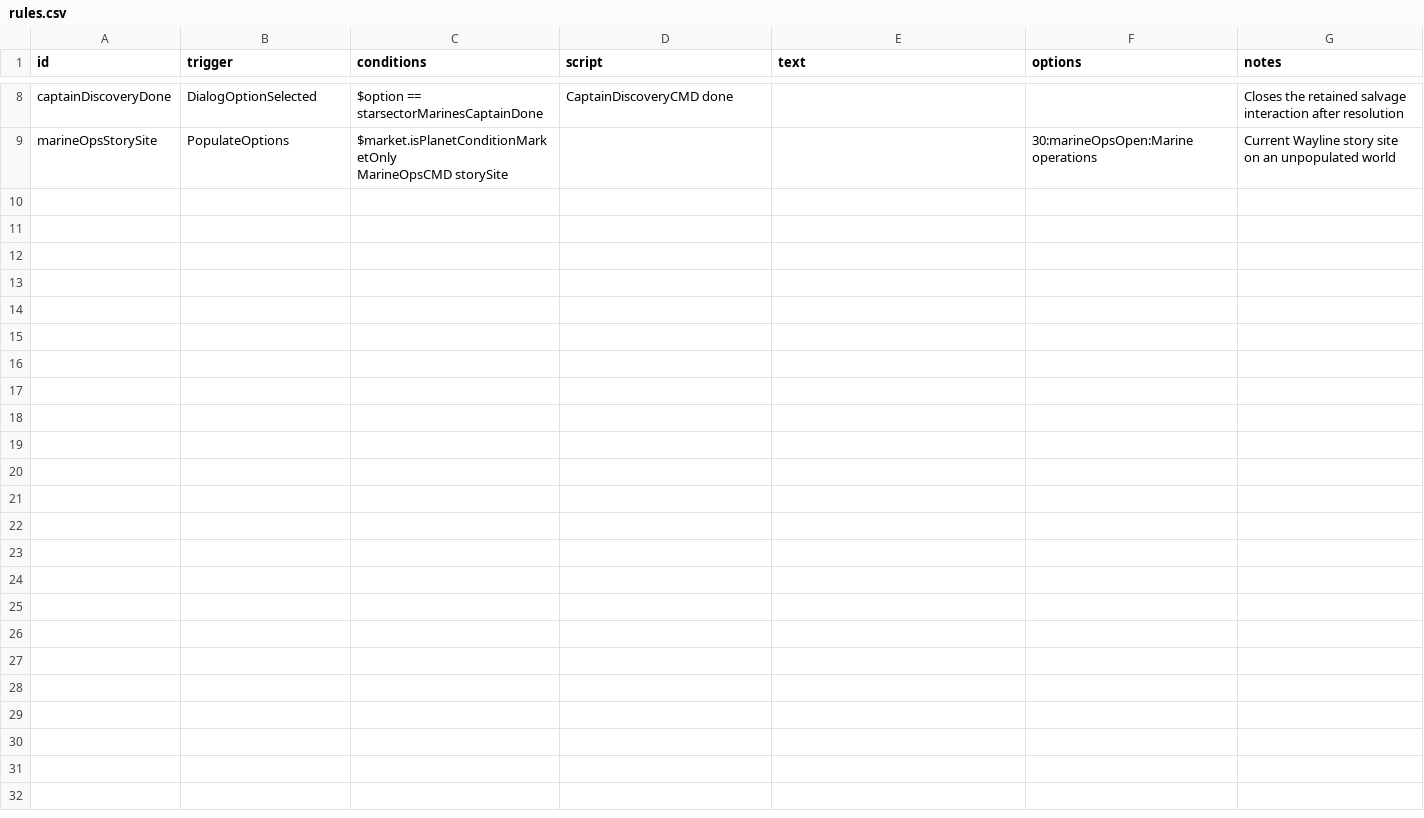
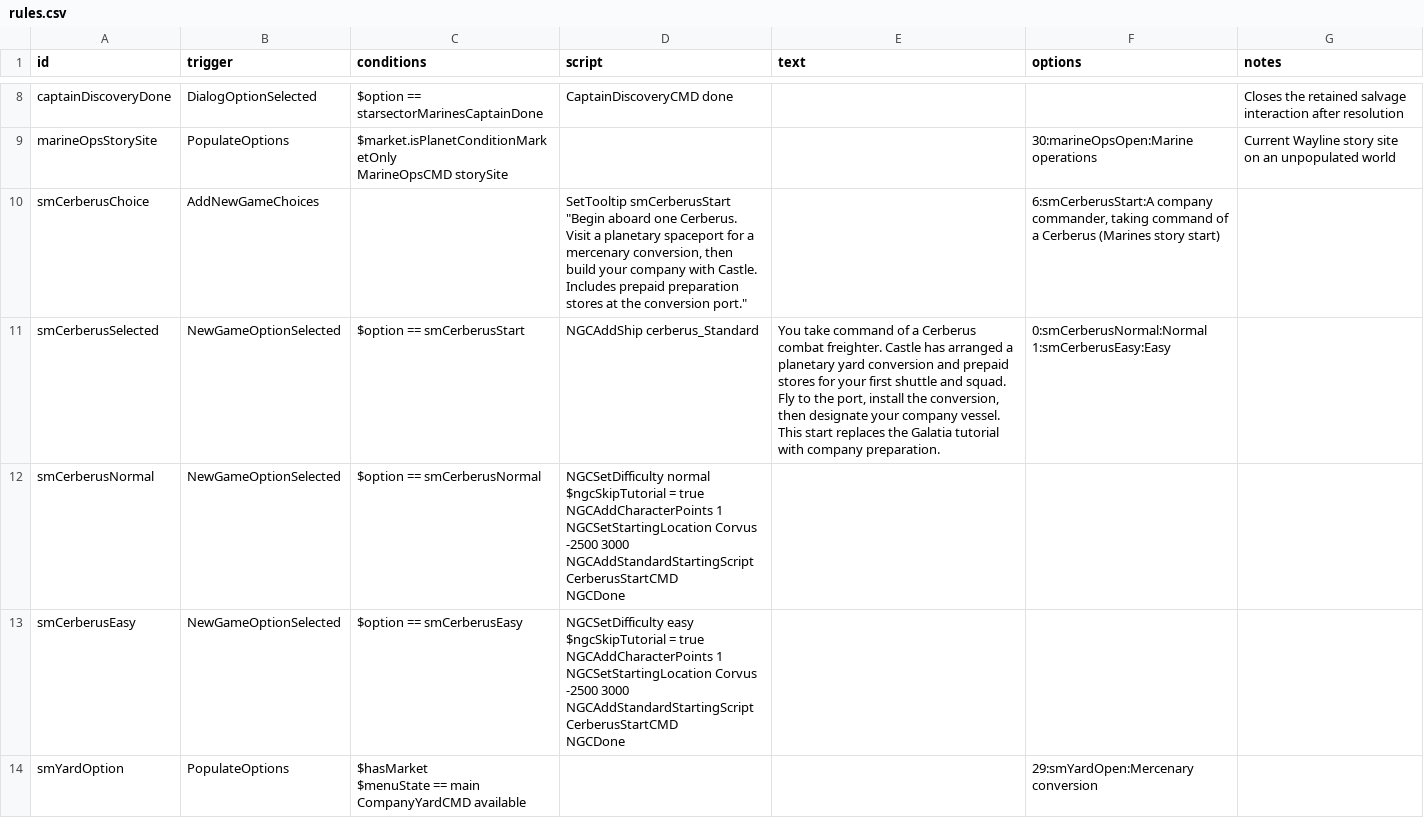
Before and after one commit to drkrompe/StarSector-Marines, a CSV file: mod/data/campaign/rules.csv, drawn as a sheet; only a part is shown, gaps mark what is left out; ↵ is a line break in a cell; the diff covers the shown part only; the diff names each change by its address in the sheet, - before the commit and + after, or states it on an @@ line.

Commit message:
Add Cerberus company start with planetary conversion and finite depot

```diff
--- a/mod/data/campaign/rules.csv
+++ b/mod/data/campaign/rules.csv
+row 10: smCerberusChoice | AddNewGameChoices |  | SetTooltip smCerberusStart "Begin aboard one Cerberus. Visit a planetary spaceport for a mercenary conversion, then build your company with Castle. Includes prepaid preparation stores at the conversion port." |  | 6:smCerberusStart:A company commander, taking command of a Cerberus (Marines story start)
+row 11: smCerberusSelected | NewGameOptionSelected | $option == smCerberusStart | NGCAddShip cerberus_Standard | You take command of a Cerberus combat freighter. Castle has arranged a planetary yard conversion and prepaid stores for your first shuttle and squad. Fly to the port, install the conversion, then designate your company vessel. This start replaces the Galatia tutorial with company preparation. | 0:smCerberusNormal:Normal ↵ 1:smCerberusEasy:Easy
+row 12: smCerberusNormal | NewGameOptionSelected | $option == smCerberusNormal | NGCSetDifficulty normal ↵ $ngcSkipTutorial = true ↵ NGCAddCharacterPoints 1 ↵ NGCSetStartingLocation Corvus -2500 3000 ↵ NGCAddStandardStartingScript ↵ CerberusStartCMD ↵ NGCDone
+row 13: smCerberusEasy | NewGameOptionSelected | $option == smCerberusEasy | NGCSetDifficulty easy ↵ $ngcSkipTutorial = true ↵ NGCAddCharacterPoints 1 ↵ NGCSetStartingLocation Corvus -2500 3000 ↵ NGCAddStandardStartingScript ↵ CerberusStartCMD ↵ NGCDone
+row 14: smYardOption | PopulateOptions | $hasMarket ↵ $menuState == main ↵ CompanyYardCMD available |  |  | 29:smYardOpen:Mercenary conversion
```
Also changed, not shown: 4 added rows elsewhere in this file, 40 other files.
